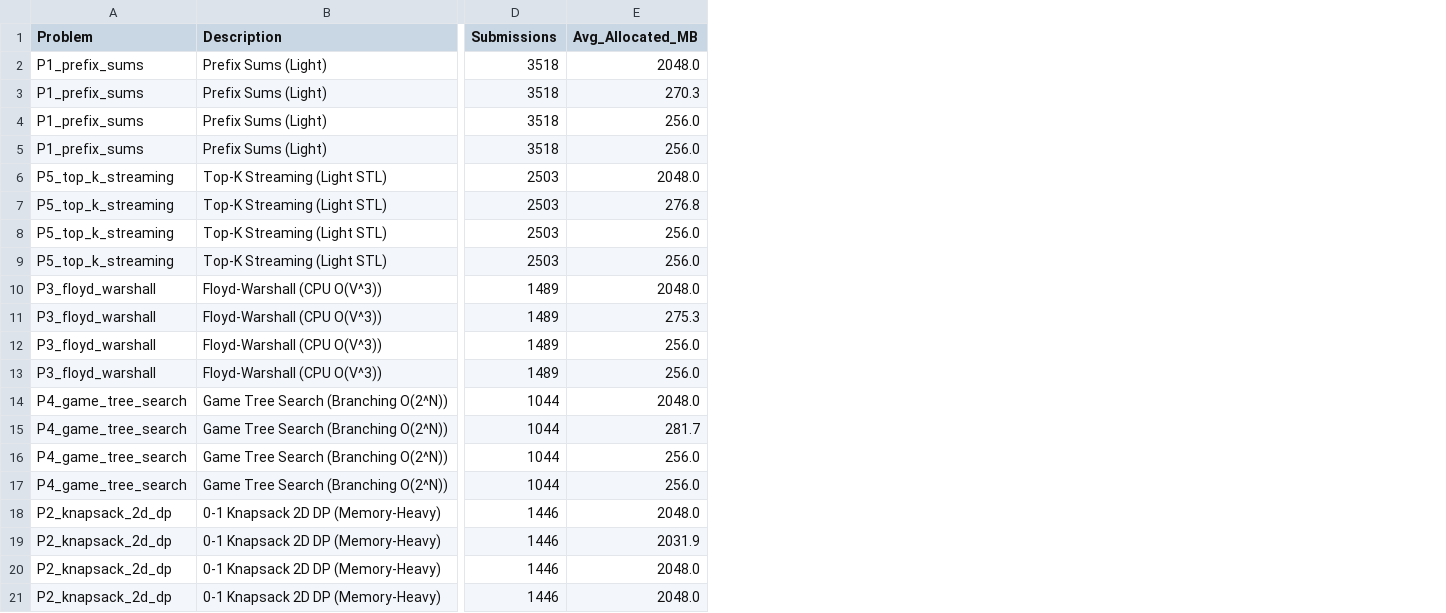
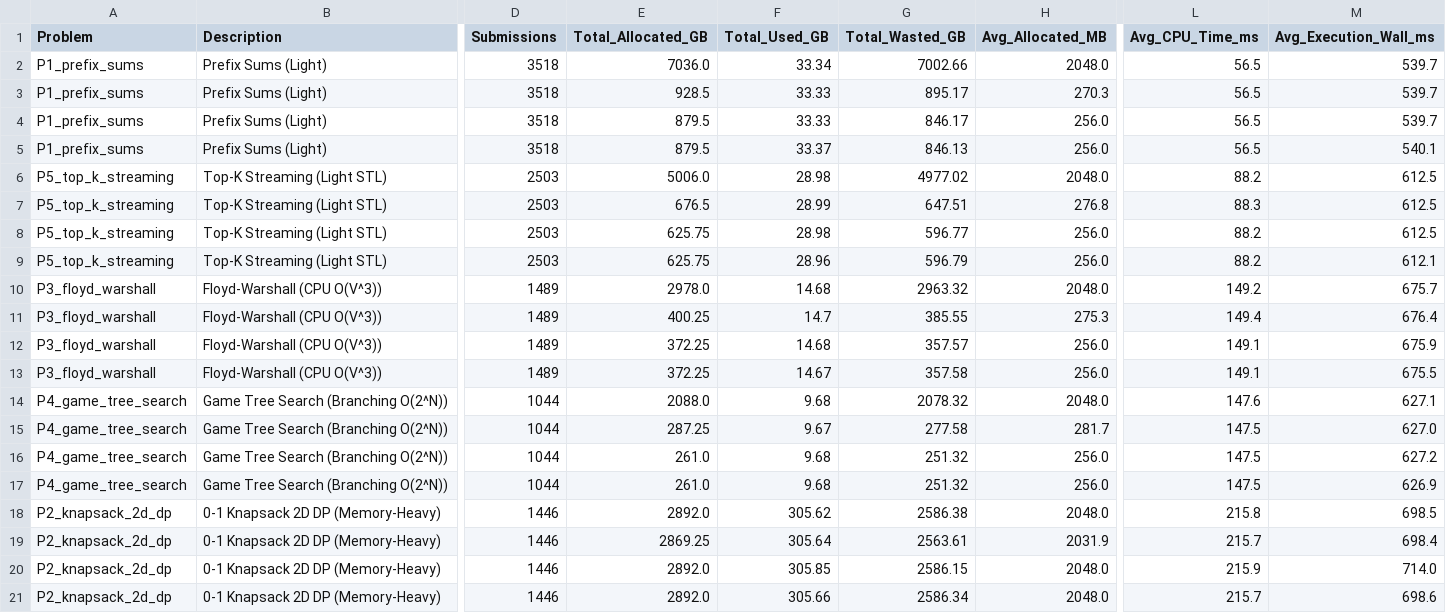
Before and after one commit to Hemanthkumar2k04/RAAS-OCJS, a CSV file: benchmarks/per_problem_breakdown.csv, drawn as a sheet; only a part is shown, gaps mark what is left out; the diff names each change by its address in the sheet, - before the commit and + after, or states it on an @@ line.

```diff
--- a/benchmarks/per_problem_breakdown.csv
+++ b/benchmarks/per_problem_breakdown.csv
+column E (Total_Allocated_GB), rows 2-21: 7036.0 | 928.5 | 879.5 | 879.5 | 5006.0 | 676.5 | 625.75 | 625.75 | 2978.0 | 400.25 | 372.25 | 372.25 | 2088.0 | 287.25 | 261.0 | 261.0 | 2892.0 | 2869.25 | 2892.0 | 2892.0
+column F (Total_Used_GB), rows 2-21: 33.34 | 33.33 | 33.33 | 33.37 | 28.98 | 28.99 | 28.98 | 28.96 | 14.68 | 14.7 | 14.68 | 14.67 | 9.68 | 9.67 | 9.68 | 9.68 | 305.62 | 305.64 | 305.85 | 305.66
+column G (Total_Wasted_GB), rows 2-21: 7002.66 | 895.17 | 846.17 | 846.13 | 4977.02 | 647.51 | 596.77 | 596.79 | 2963.32 | 385.55 | 357.57 | 357.58 | 2078.32 | 277.58 | 251.32 | 251.32 | 2586.38 | 2563.61 | 2586.15 | 2586.34
+column L (Avg_CPU_Time_ms), rows 2-21: 56.5 | 56.5 | 56.5 | 56.5 | 88.2 | 88.3 | 88.2 | 88.2 | 149.2 | 149.4 | 149.1 | 149.1 | 147.6 | 147.5 | 147.5 | 147.5 | 215.8 | 215.7 | 215.9 | 215.7
+column M (Avg_Execution_Wall_ms), rows 2-21: 539.7 | 539.7 | 539.7 | 540.1 | 612.5 | 612.5 | 612.5 | 612.1 | 675.7 | 676.4 | 675.9 | 675.5 | 627.1 | 627.0 | 627.2 | 626.9 | 698.5 | 698.4 | 714.0 | 698.6
```
Also changed, not shown: benchmarks/per_language_breakdown.csv, 3 other files.
